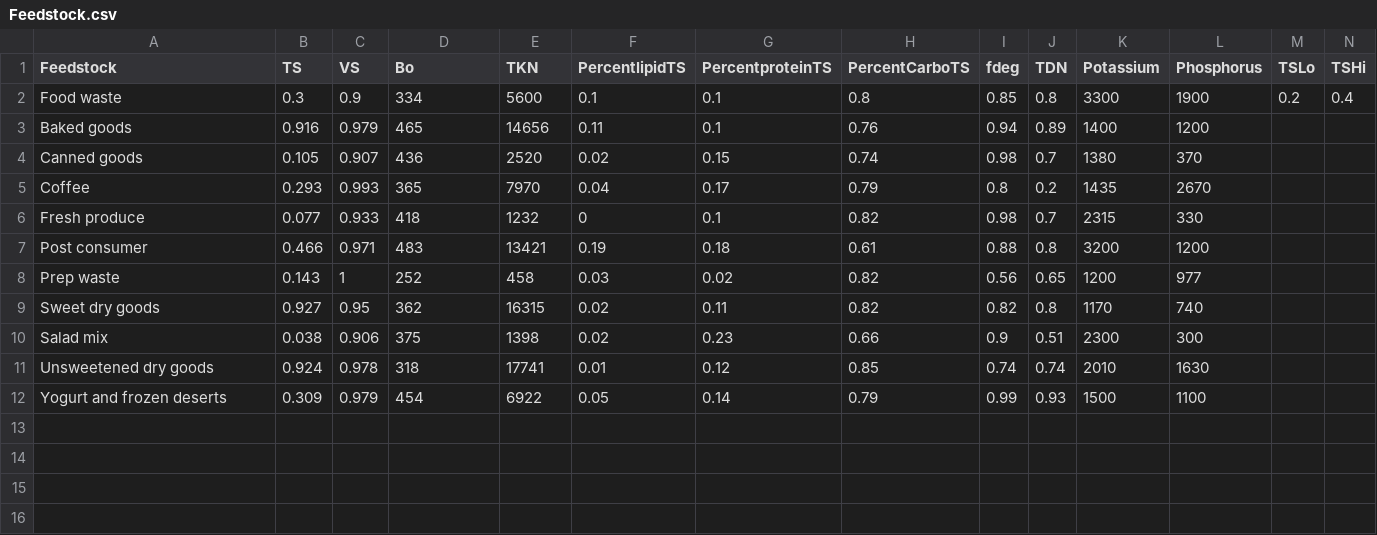
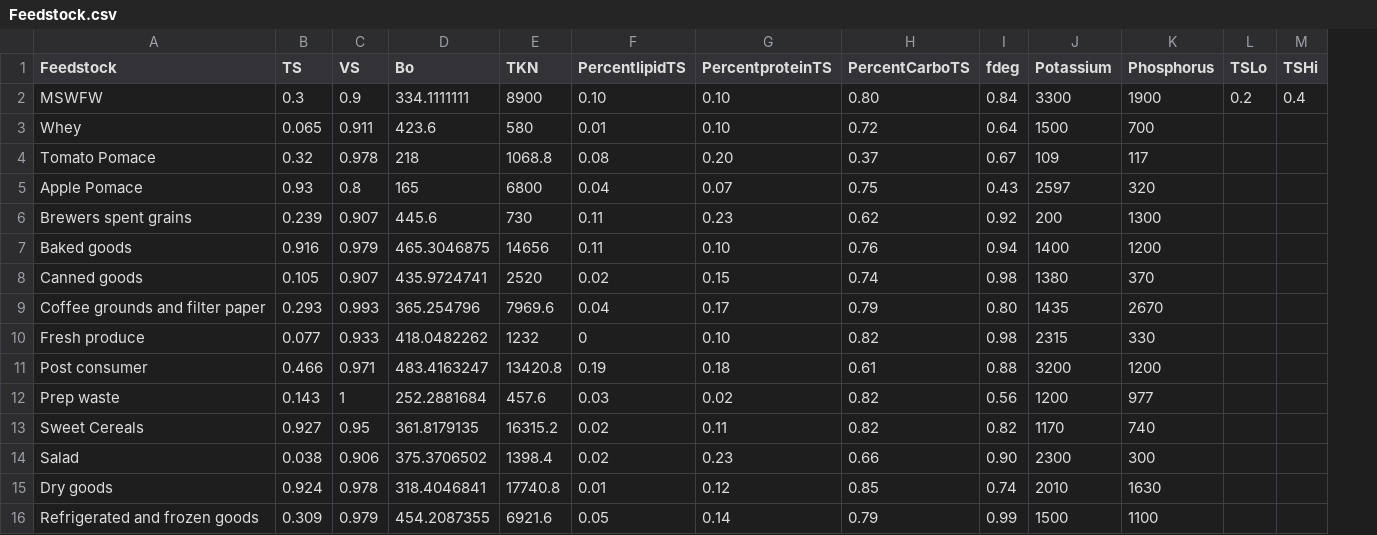
Before and after one commit to graySquirrel/ORCAS-Organic-Resource-Climate-Assessment-Simulation, a CSV file: Feedstock.csv, drawn as a sheet; only a part is shown; removed rows and columns are numbered as before the commit, all else as after; rows hold the shown columns only; the diff names each change by its address in the sheet, - before the commit and + after, or states it on an @@ line.

Commit message:
new feedstock from globalfactors..

```diff
--- a/Feedstock.csv
+++ b/Feedstock.csv
-column J (TDN), rows 2-12: 0.8 | 0.89 | 0.7 | 0.2 | 0.7 | 0.8 | 0.65 | 0.8 | 0.51 | 0.74 | 0.93
-A2 (Feedstock): Food waste
+A2 (Feedstock): MSWFW
-D2 (Bo): 334
+D2 (Bo): 334.1111111
-E2 (TKN): 5600
+E2 (TKN): 8900
-F2 (PercentlipidTS): 0.1
+F2 (PercentlipidTS): 0.10
-G2 (PercentproteinTS): 0.1
+G2 (PercentproteinTS): 0.10
-H2 (PercentCarboTS): 0.8
+H2 (PercentCarboTS): 0.80
-I2 (fdeg): 0.85
+I2 (fdeg): 0.84
+row 3: Whey | 0.065 | 0.911 | 423.6 | 580 | 0.01 | 0.10 | 0.72 | 0.64 | 1500 | 700
+row 4: Tomato Pomace | 0.32 | 0.978 | 218 | 1068.8 | 0.08 | 0.20 | 0.37 | 0.67 | 109 | 117
+row 5: Apple Pomace | 0.93 | 0.8 | 165 | 6800 | 0.04 | 0.07 | 0.75 | 0.43 | 2597 | 320
+row 6: Brewers spent grains | 0.239 | 0.907 | 445.6 | 730 | 0.11 | 0.23 | 0.62 | 0.92 | 200 | 1300
-D7 (Bo): 465
+D7 (Bo): 465.3046875
-G7 (PercentproteinTS): 0.1
+G7 (PercentproteinTS): 0.10
-D8 (Bo): 436
+D8 (Bo): 435.9724741
-A9 (Feedstock): Coffee
+A9 (Feedstock): Coffee grounds and filter paper
-D9 (Bo): 365
+D9 (Bo): 365.254796
-E9 (TKN): 7970
+E9 (TKN): 7969.6
-I9 (fdeg): 0.8
+I9 (fdeg): 0.80
-D10 (Bo): 418
+D10 (Bo): 418.0482262
-G10 (PercentproteinTS): 0.1
+G10 (PercentproteinTS): 0.10
-D11 (Bo): 483
+D11 (Bo): 483.4163247
-E11 (TKN): 13421
+E11 (TKN): 13420.8
-D12 (Bo): 252
+D12 (Bo): 252.2881684
-E12 (TKN): 458
+E12 (TKN): 457.6
-A13 (Feedstock): Sweet dry goods
+A13 (Feedstock): Sweet Cereals
-D13 (Bo): 362
+D13 (Bo): 361.8179135
-E13 (TKN): 16315
+E13 (TKN): 16315.2
-A14 (Feedstock): Salad mix
+A14 (Feedstock): Salad
-D14 (Bo): 375
+D14 (Bo): 375.3706502
-E14 (TKN): 1398
+E14 (TKN): 1398.4
-I14 (fdeg): 0.9
+I14 (fdeg): 0.90
-A15 (Feedstock): Unsweetened dry goods
+A15 (Feedstock): Dry goods
-D15 (Bo): 318
+D15 (Bo): 318.4046841
-E15 (TKN): 17741
+E15 (TKN): 17740.8
-A16 (Feedstock): Yogurt and frozen deserts
+A16 (Feedstock): Refrigerated and frozen goods
-D16 (Bo): 454
+D16 (Bo): 454.2087355
-E16 (TKN): 6922
+E16 (TKN): 6921.6
```
